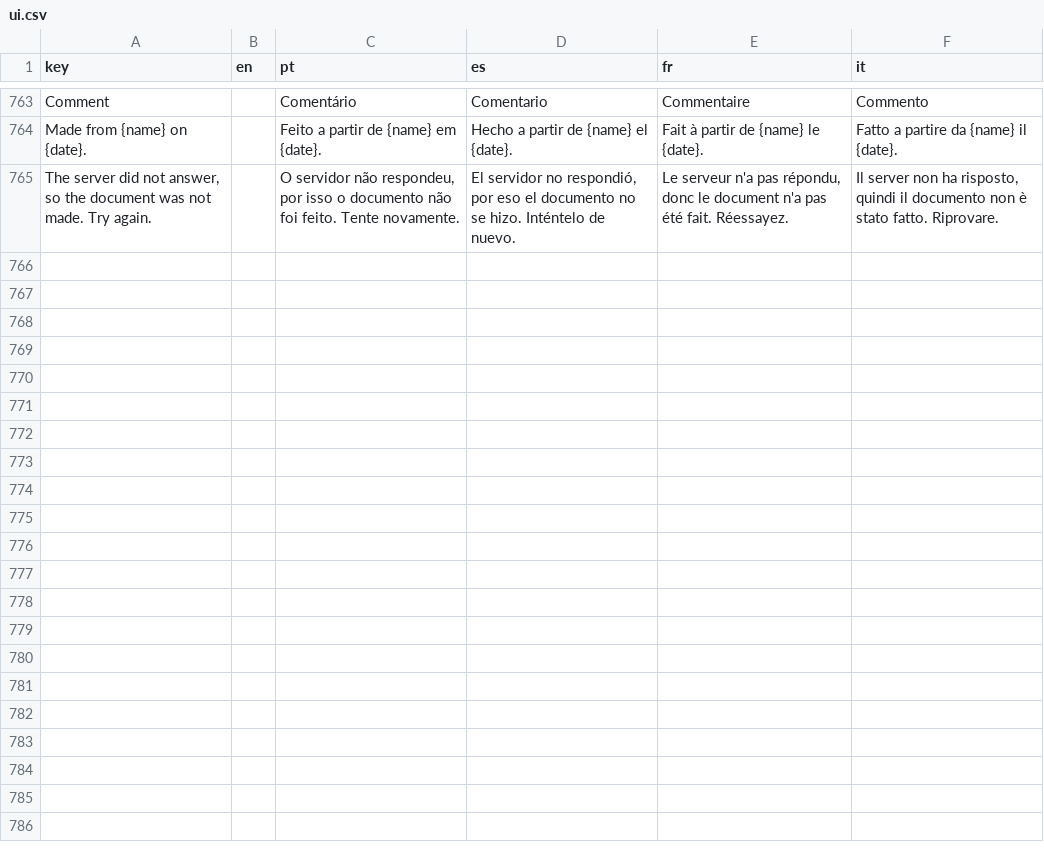
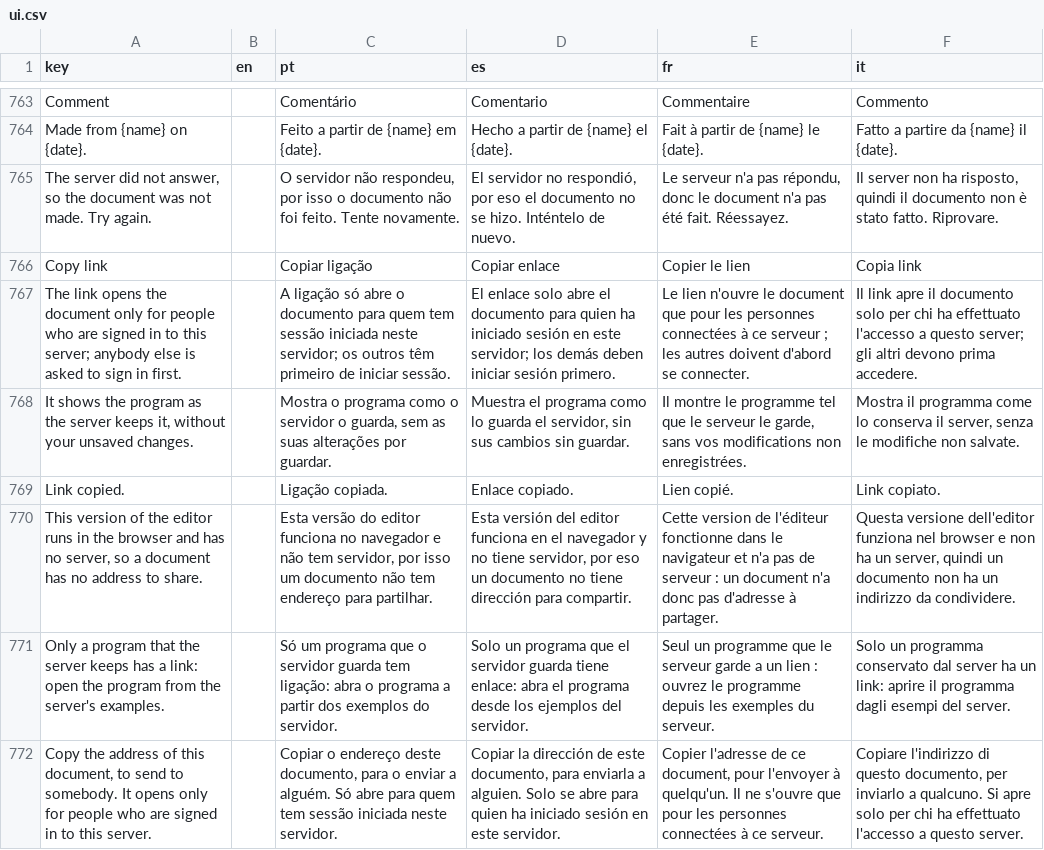
Before and after one commit to LogicalContractsOrg/LogicalEnglish2, a CSV file: i18n/ui.csv, drawn as a sheet; only a part is shown, gaps mark what is left out; the diff names each change by its address in the sheet, - before the commit and + after, or states it on an @@ line.

```diff
--- a/i18n/ui.csv
+++ b/i18n/ui.csv
+row 766: Copy link |  | Copiar ligação | Copiar enlace | Copier le lien | Copia link
+row 767: The link opens the document only for people who are signed in to this server; anybody else is asked to sign in first. |  | A ligação só abre o documento para quem tem sessão iniciada neste servidor; os outros têm primeiro de iniciar sessão. | El enlace solo abre el documento para quien ha iniciado sesión en este servidor; los demás deben iniciar sesión primero. | Le lien n'ouvre le document que pour les personnes connectées à ce serveur ; les autres doivent d'abord se connecter. | Il link apre il documento solo per chi ha effettuato l'accesso a questo server; gli altri devono prima accedere.
+row 768: It shows the program as the server keeps it, without your unsaved changes. |  | Mostra o programa como o servidor o guarda, sem as suas alterações por guardar. | Muestra el programa como lo guarda el servidor, sin sus cambios sin guardar. | Il montre le programme tel que le serveur le garde, sans vos modifications non enregistrées. | Mostra il programma come lo conserva il server, senza le modifiche non salvate.
+row 769: Link copied. |  | Ligação copiada. | Enlace copiado. | Lien copié. | Link copiato.
+row 770: This version of the editor runs in the browser and has no server, so a document has no address to share. |  | Esta versão do editor funciona no navegador e não tem servidor, por isso um documento não tem endereço para partilhar. | Esta versión del editor funciona en el navegador y no tiene servidor, por eso un documento no tiene dirección para compartir. | Cette version de l'éditeur fonctionne dans le navigateur et n'a pas de serveur : un document n'a donc pas d'adresse à partager. | Questa versione dell'editor funziona nel browser e non ha un server, quindi un documento non ha un indirizzo da condividere.
+row 771: Only a program that the server keeps has a link: open the program from the server's examples. |  | Só um programa que o servidor guarda tem ligação: abra o programa a partir dos exemplos do servidor. | Solo un programa que el servidor guarda tiene enlace: abra el programa desde los ejemplos del servidor. | Seul un programme que le serveur garde a un lien : ouvrez le programme depuis les exemples du serveur. | Solo un programma conservato dal server ha un link: aprire il programma dagli esempi del server.
+row 772: Copy the address of this document, to send to somebody. It opens only for people who are signed in to this server. |  | Copiar o endereço deste documento, para o enviar a alguém. Só abre para quem tem sessão iniciada neste servidor. | Copiar la dirección de este documento, para enviarla a alguien. Solo se abre para quien ha iniciado sesión en este servidor. | Copier l'adresse de ce document, pour l'envoyer à quelqu'un. Il ne s'ouvre que pour les personnes connectées à ce serveur. | Copiare l'indirizzo di questo documento, per inviarlo a qualcuno. Si apre solo per chi ha effettuato l'accesso a questo server.
```
Also changed, not shown: 6 other files.
